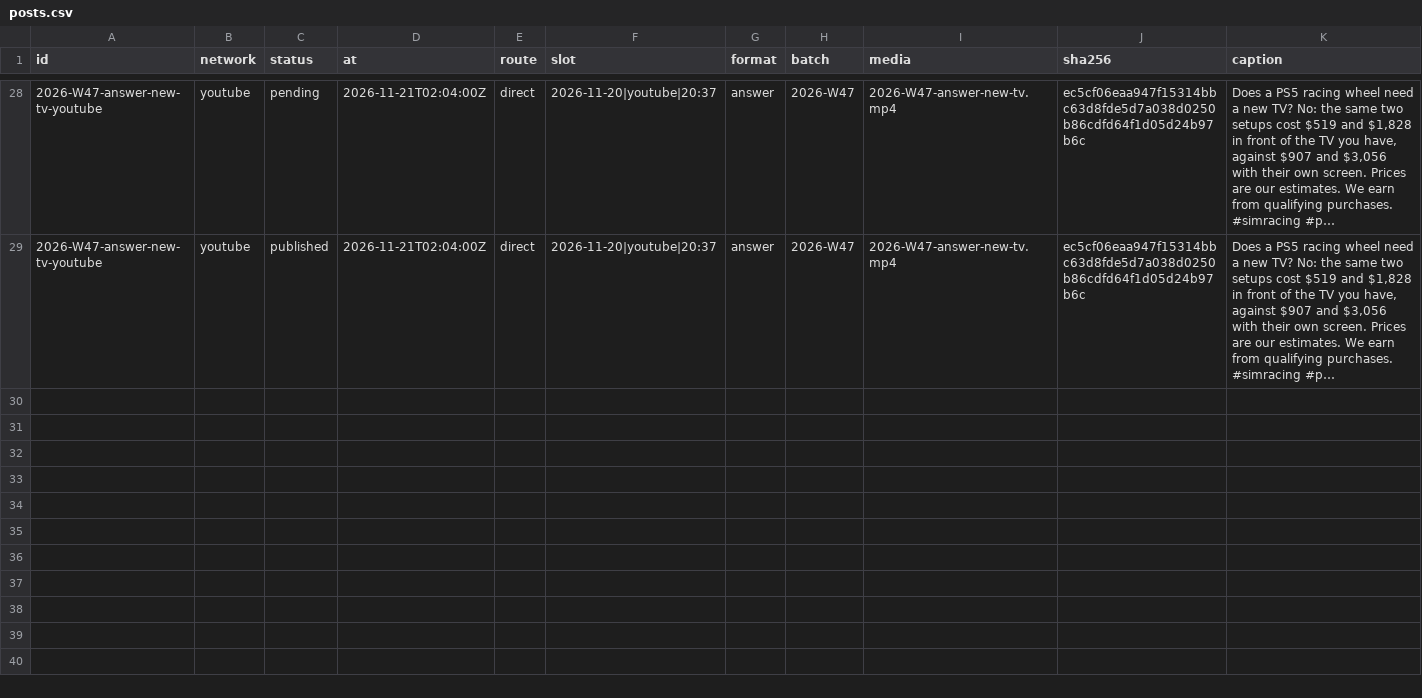
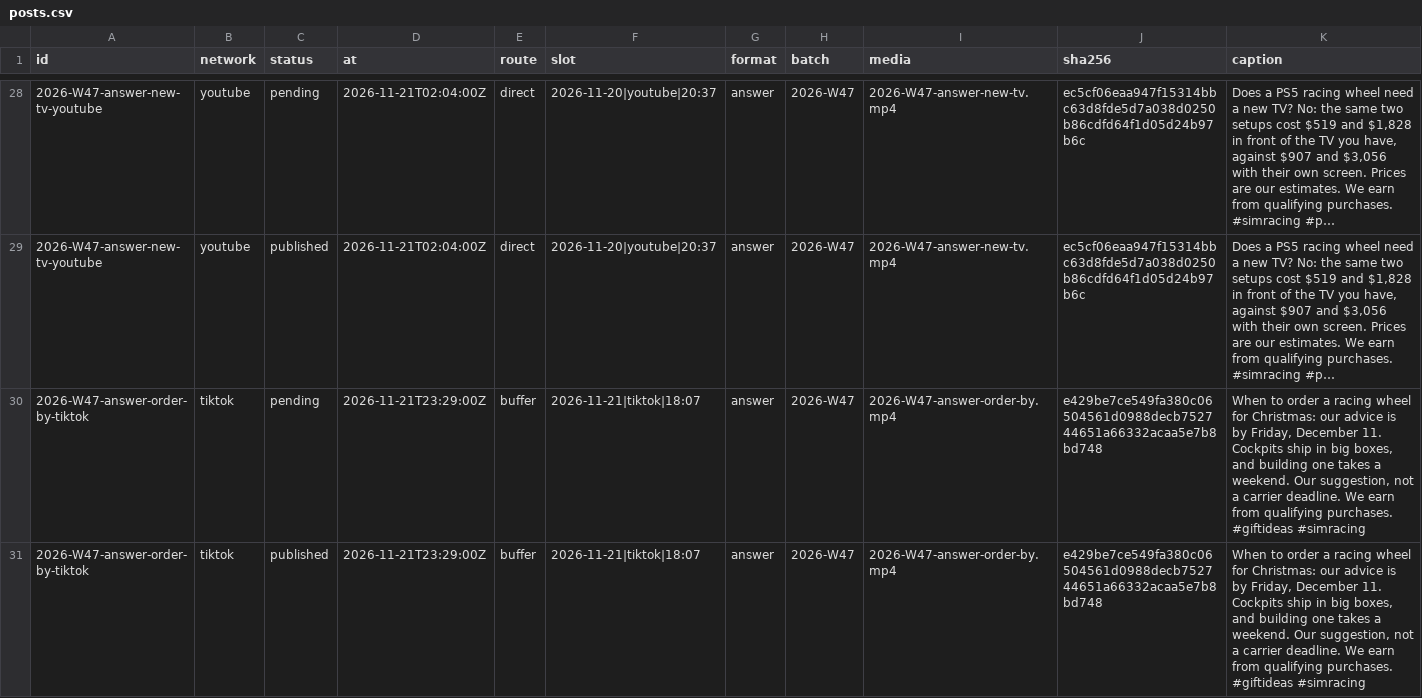
Before and after one commit to everfields/roomracer-social, a CSV file: posts.csv, drawn as a sheet; only a part is shown, gaps mark what is left out; long unchanged cells end in …; rows hold the shown columns only; the diff names each change by its address in the sheet, - before the commit and + after, or states it on an @@ line.

```diff
--- a/posts.csv
+++ b/posts.csv
+row 30: 2026-W47-answer-order-by-tiktok | tiktok | pending | 2026-11-21T23:29:00Z | buffer | 2026-11-21|tiktok|18:07 | answer | 2026-W47 | 2026-W47-answer-order-by.mp4 | e429be7ce549fa380c06504561d0988decb752744651a66332acaa5e7b8bd748 | When to order a racing wheel for Christmas: our advice is by Friday, December 11. Cockpits ship in big boxes, and building one takes a weekend. Our suggestion, not a carrier deadline. We earn from qualifying purchases. #giftideas #simracing
+row 31: 2026-W47-answer-order-by-tiktok | tiktok | published | 2026-11-21T23:29:00Z | buffer | 2026-11-21|tiktok|18:07 | answer | 2026-W47 | 2026-W47-answer-order-by.mp4 | e429be7ce549fa380c06504561d0988decb752744651a66332acaa5e7b8bd748 | When to order a racing wheel for Christmas: our advice is by Friday, December 11. Cockpits ship in big boxes, and building one takes a weekend. Our suggestion, not a carrier deadline. We earn from qualifying purchases. #giftideas #simracing
```
